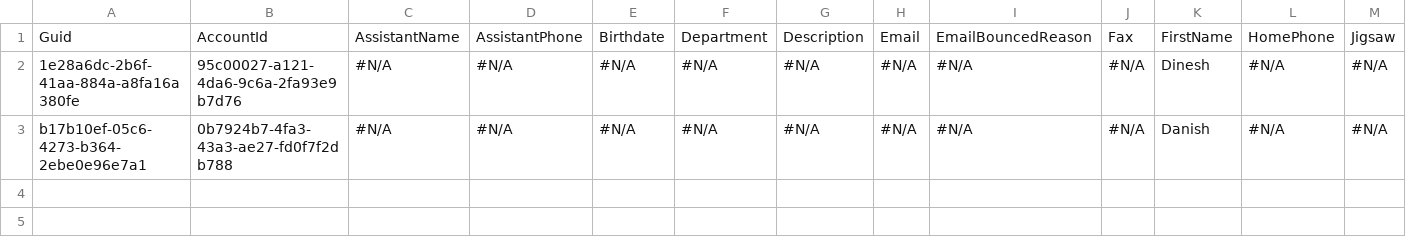
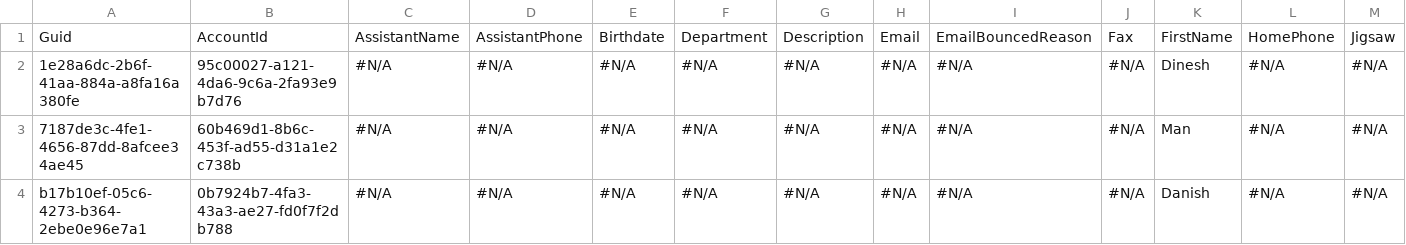
Before and after one commit to Prodlymoover/CPQTest10, a CSV file: Contact.csv, drawn as a sheet; only a part is shown; rows hold the shown columns only; the diff names each change by its address in the sheet, - before the commit and + after, or states it on an @@ line.

```diff
--- a/Contact.csv
+++ b/Contact.csv
+row 3: 7187de3c-4fe1-4656-87dd-8afcee34ae45 | 60b469d1-8b6c-453f-ad55-d31a1e2c738b | #N/A | #N/A | #N/A | #N/A | #N/A | #N/A | #N/A | #N/A | Man | #N/A | #N/A
```
Also changed, not shown: Account.csv, Asset.csv, 2 other files.
